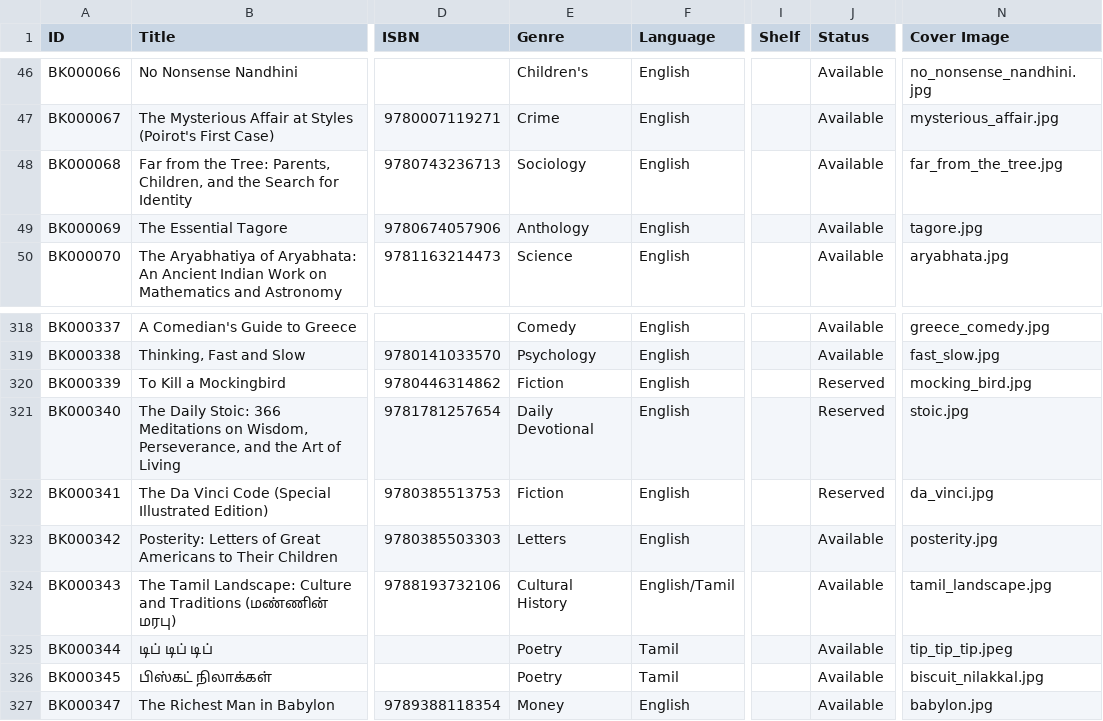
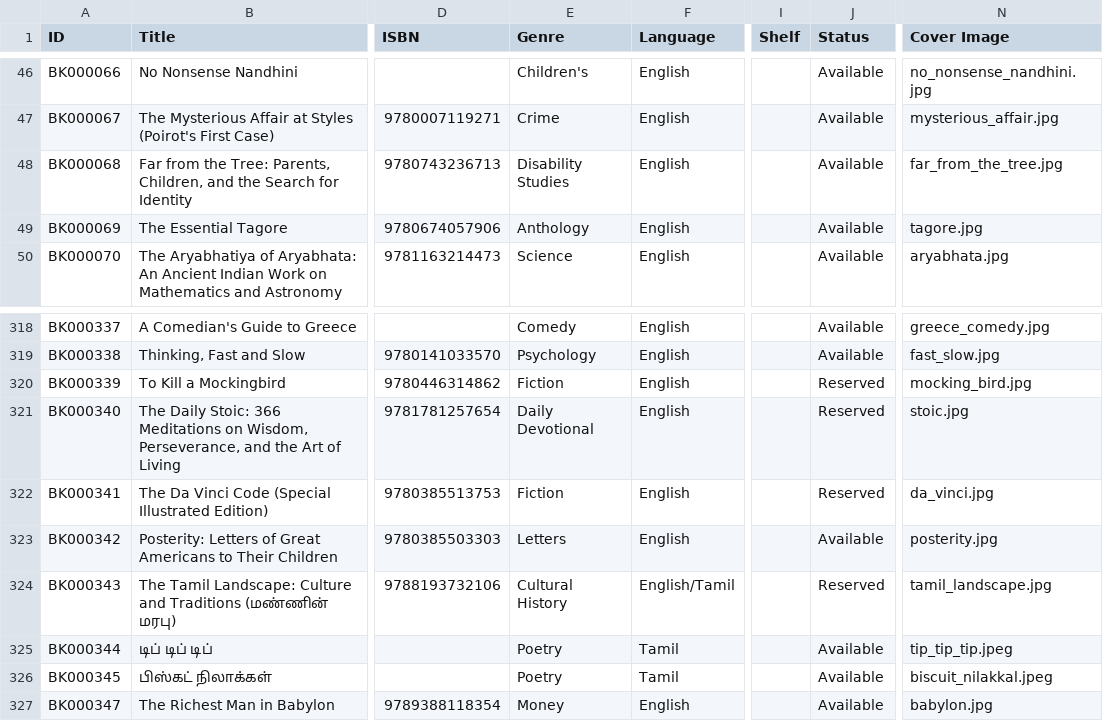
Before and after one commit to ejayaraman/books, a CSV file: data/books.csv, drawn as a sheet; only a part is shown, gaps mark what is left out; the diff names each change by its address in the sheet, - before the commit and + after, or states it on an @@ line.

Commit message:
book details

```diff
--- a/data/books.csv
+++ b/data/books.csv
-E48 (Genre): Sociology
+E48 (Genre): Disability Studies
-J324 (Status): Available
+J324 (Status): Reserved
-N326 (Cover Image): biscuit_nilakkal.jpg
+N326 (Cover Image): biscuit_nilakkal.jpeg
```
